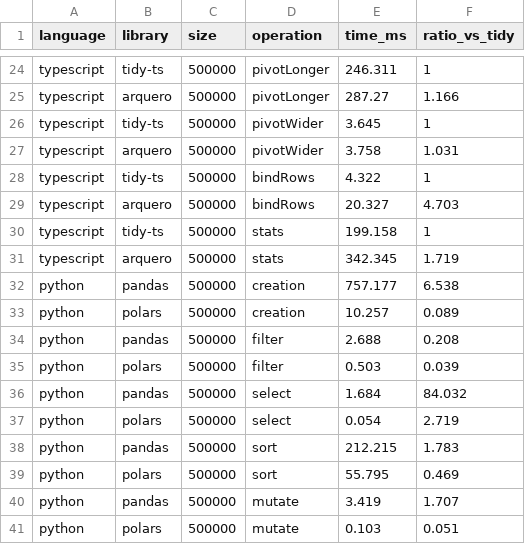
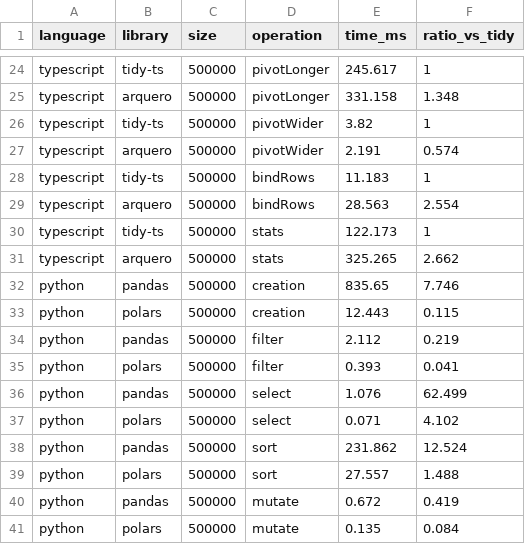
Before and after one commit to jtmenchaca/tidy-ts, a CSV file: packages/testing/benchmarks/results/analysis_detailed.csv, drawn as a sheet; only a part is shown, gaps mark what is left out; the diff covers the shown part only; the diff names each change by its address in the sheet, - before the commit and + after, or states it on an @@ line.

```diff
--- a/packages/testing/benchmarks/results/analysis_detailed.csv
+++ b/packages/testing/benchmarks/results/analysis_detailed.csv
-E24 (time_ms): 246.311
+E24 (time_ms): 245.617
-E25 (time_ms): 287.27
+E25 (time_ms): 331.158
-F25 (ratio_vs_tidy): 1.166
+F25 (ratio_vs_tidy): 1.348
-E26 (time_ms): 3.645
+E26 (time_ms): 3.82
-E27 (time_ms): 3.758
+E27 (time_ms): 2.191
-F27 (ratio_vs_tidy): 1.031
+F27 (ratio_vs_tidy): 0.574
-E28 (time_ms): 4.322
+E28 (time_ms): 11.183
-E29 (time_ms): 20.327
+E29 (time_ms): 28.563
-F29 (ratio_vs_tidy): 4.703
+F29 (ratio_vs_tidy): 2.554
-E30 (time_ms): 199.158
+E30 (time_ms): 122.173
-E31 (time_ms): 342.345
+E31 (time_ms): 325.265
-F31 (ratio_vs_tidy): 1.719
+F31 (ratio_vs_tidy): 2.662
-E32 (time_ms): 757.177
+E32 (time_ms): 835.65
-F32 (ratio_vs_tidy): 6.538
+F32 (ratio_vs_tidy): 7.746
-E33 (time_ms): 10.257
+E33 (time_ms): 12.443
-F33 (ratio_vs_tidy): 0.089
+F33 (ratio_vs_tidy): 0.115
-E34 (time_ms): 2.688
+E34 (time_ms): 2.112
-F34 (ratio_vs_tidy): 0.208
+F34 (ratio_vs_tidy): 0.219
-E35 (time_ms): 0.503
+E35 (time_ms): 0.393
-F35 (ratio_vs_tidy): 0.039
+F35 (ratio_vs_tidy): 0.041
-E36 (time_ms): 1.684
+E36 (time_ms): 1.076
-F36 (ratio_vs_tidy): 84.032
+F36 (ratio_vs_tidy): 62.499
-E37 (time_ms): 0.054
+E37 (time_ms): 0.071
-F37 (ratio_vs_tidy): 2.719
+F37 (ratio_vs_tidy): 4.102
-E38 (time_ms): 212.215
+E38 (time_ms): 231.862
-F38 (ratio_vs_tidy): 1.783
+F38 (ratio_vs_tidy): 12.524
-E39 (time_ms): 55.795
+E39 (time_ms): 27.557
-F39 (ratio_vs_tidy): 0.469
+F39 (ratio_vs_tidy): 1.488
-E40 (time_ms): 3.419
+E40 (time_ms): 0.672
-F40 (ratio_vs_tidy): 1.707
+F40 (ratio_vs_tidy): 0.419
-E41 (time_ms): 0.103
+E41 (time_ms): 0.135
-F41 (ratio_vs_tidy): 0.051
+F41 (ratio_vs_tidy): 0.084
```
Also changed, not shown: 101 edited cells elsewhere in this file, packages/testing/benchmarks/results/benchmark_ratios.csv, packages/testing/benchmarks/results/benchmark_times.csv, 15 other files.
